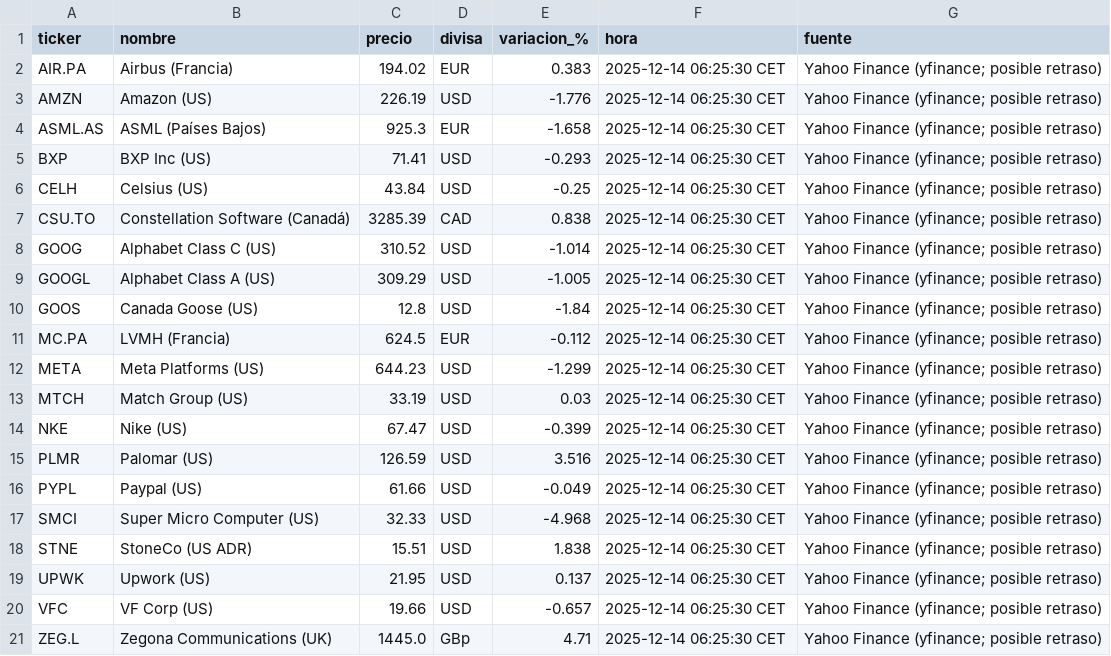
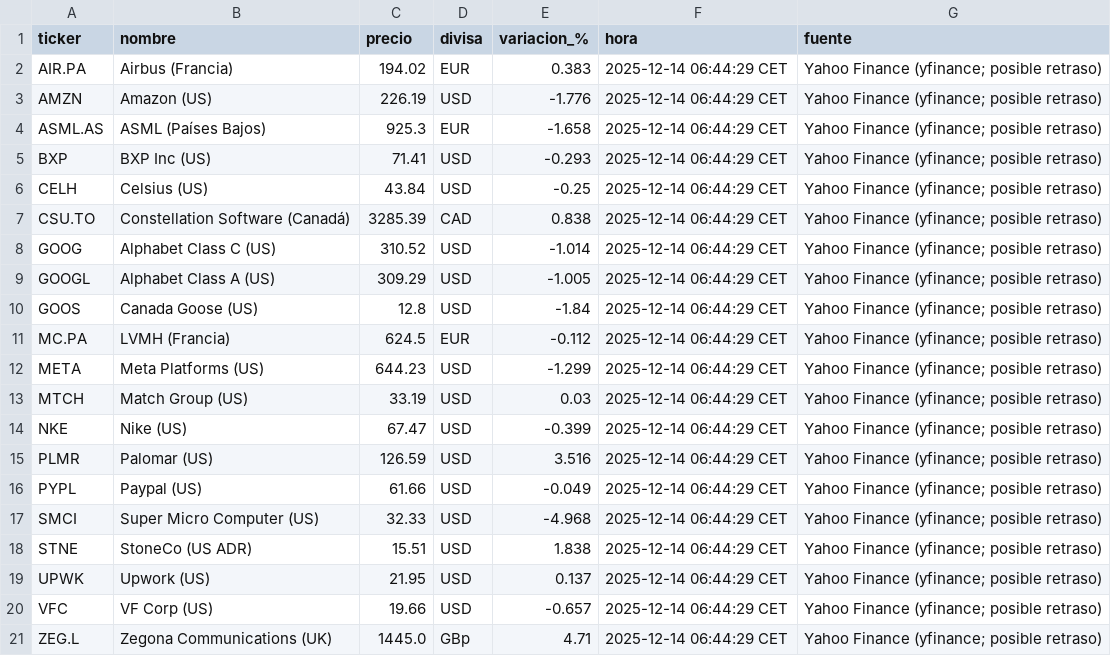
Before and after one commit to pedraza99/Inversiones, a CSV file: cotizaciones_live.csv, drawn as a sheet.

```diff
--- a/cotizaciones_live.csv
+++ b/cotizaciones_live.csv
@@ -1,21 +1,21 @@
 ticker,nombre,precio,divisa,variacion_%,hora,fuente
-AIR.PA,Airbus (Francia),194.02,EUR,0.383,2025-12-14 06:25:30 CET,Yahoo Finance (yfinance; posible retraso)
-AMZN,Amazon (US),226.19,USD,-1.776,2025-12-14 06:25:30 CET,Yahoo Finance (yfinance; posible retraso)
-ASML.AS,ASML (Países Bajos),925.3,EUR,-1.658,2025-12-14 06:25:30 CET,Yahoo Finance (yfinance; posible retraso)
-BXP,BXP Inc (US),71.41,USD,-0.293,2025-12-14 06:25:30 CET,Yahoo Finance (yfinance; posible retraso)
-CELH,Celsius (US),43.84,USD,-0.25,2025-12-14 06:25:30 CET,Yahoo Finance (yfinance; posible retraso)
-CSU.TO,Constellation Software (Canadá),3285.39,CAD,0.838,2025-12-14 06:25:30 CET,Yahoo Finance (yfinance; posible retraso)
-GOOG,Alphabet Class C (US),310.52,USD,-1.014,2025-12-14 06:25:30 CET,Yahoo Finance (yfinance; posible retraso)
-GOOGL,Alphabet Class A (US),309.29,USD,-1.005,2025-12-14 06:25:30 CET,Yahoo Finance (yfinance; posible retraso)
-GOOS,Canada Goose (US),12.8,USD,-1.84,2025-12-14 06:25:30 CET,Yahoo Finance (yfinance; posible retraso)
-MC.PA,LVMH (Francia),624.5,EUR,-0.112,2025-12-14 06:25:30 CET,Yahoo Finance (yfinance; posible retraso)
-META,Meta Platforms (US),644.23,USD,-1.299,2025-12-14 06:25:30 CET,Yahoo Finance (yfinance; posible retraso)
-MTCH,Match Group (US),33.19,USD,0.03,2025-12-14 06:25:30 CET,Yahoo Finance (yfinance; posible retraso)
-NKE,Nike (US),67.47,USD,-0.399,2025-12-14 06:25:30 CET,Yahoo Finance (yfinance; posible retraso)
-PLMR,Palomar (US),126.59,USD,3.516,2025-12-14 06:25:30 CET,Yahoo Finance (yfinance; posible retraso)
-PYPL,Paypal (US),61.66,USD,-0.049,2025-12-14 06:25:30 CET,Yahoo Finance (yfinance; posible retraso)
-SMCI,Super Micro Computer (US),32.33,USD,-4.968,2025-12-14 06:25:30 CET,Yahoo Finance (yfinance; posible retraso)
-STNE,StoneCo (US ADR),15.51,USD,1.838,2025-12-14 06:25:30 CET,Yahoo Finance (yfinance; posible retraso)
-UPWK,Upwork (US),21.95,USD,0.137,2025-12-14 06:25:30 CET,Yahoo Finance (yfinance; posible retraso)
-VFC,VF Corp (US),19.66,USD,-0.657,2025-12-14 06:25:30 CET,Yahoo Finance (yfinance; posible retraso)
-ZEG.L,Zegona Communications (UK),1445.0,GBp,4.71,2025-12-14 06:25:30 CET,Yahoo Finance (yfinance; posible retraso)
+AIR.PA,Airbus (Francia),194.02,EUR,0.383,2025-12-14 06:44:29 CET,Yahoo Finance (yfinance; posible retraso)
+AMZN,Amazon (US),226.19,USD,-1.776,2025-12-14 06:44:29 CET,Yahoo Finance (yfinance; posible retraso)
+ASML.AS,ASML (Países Bajos),925.3,EUR,-1.658,2025-12-14 06:44:29 CET,Yahoo Finance (yfinance; posible retraso)
+BXP,BXP Inc (US),71.41,USD,-0.293,2025-12-14 06:44:29 CET,Yahoo Finance (yfinance; posible retraso)
+CELH,Celsius (US),43.84,USD,-0.25,2025-12-14 06:44:29 CET,Yahoo Finance (yfinance; posible retraso)
+CSU.TO,Constellation Software (Canadá),3285.39,CAD,0.838,2025-12-14 06:44:29 CET,Yahoo Finance (yfinance; posible retraso)
+GOOG,Alphabet Class C (US),310.52,USD,-1.014,2025-12-14 06:44:29 CET,Yahoo Finance (yfinance; posible retraso)
+GOOGL,Alphabet Class A (US),309.29,USD,-1.005,2025-12-14 06:44:29 CET,Yahoo Finance (yfinance; posible retraso)
+GOOS,Canada Goose (US),12.8,USD,-1.84,2025-12-14 06:44:29 CET,Yahoo Finance (yfinance; posible retraso)
+MC.PA,LVMH (Francia),624.5,EUR,-0.112,2025-12-14 06:44:29 CET,Yahoo Finance (yfinance; posible retraso)
+META,Meta Platforms (US),644.23,USD,-1.299,2025-12-14 06:44:29 CET,Yahoo Finance (yfinance; posible retraso)
+MTCH,Match Group (US),33.19,USD,0.03,2025-12-14 06:44:29 CET,Yahoo Finance (yfinance; posible retraso)
+NKE,Nike (US),67.47,USD,-0.399,2025-12-14 06:44:29 CET,Yahoo Finance (yfinance; posible retraso)
+PLMR,Palomar (US),126.59,USD,3.516,2025-12-14 06:44:29 CET,Yahoo Finance (yfinance; posible retraso)
+PYPL,Paypal (US),61.66,USD,-0.049,2025-12-14 06:44:29 CET,Yahoo Finance (yfinance; posible retraso)
+SMCI,Super Micro Computer (US),32.33,USD,-4.968,2025-12-14 06:44:29 CET,Yahoo Finance (yfinance; posible retraso)
+STNE,StoneCo (US ADR),15.51,USD,1.838,2025-12-14 06:44:29 CET,Yahoo Finance (yfinance; posible retraso)
+UPWK,Upwork (US),21.95,USD,0.137,2025-12-14 06:44:29 CET,Yahoo Finance (yfinance; posible retraso)
+VFC,VF Corp (US),19.66,USD,-0.657,2025-12-14 06:44:29 CET,Yahoo Finance (yfinance; posible retraso)
+ZEG.L,Zegona Communications (UK),1445.0,GBp,4.71,2025-12-14 06:44:29 CET,Yahoo Finance (yfinance; posible retraso)
```
